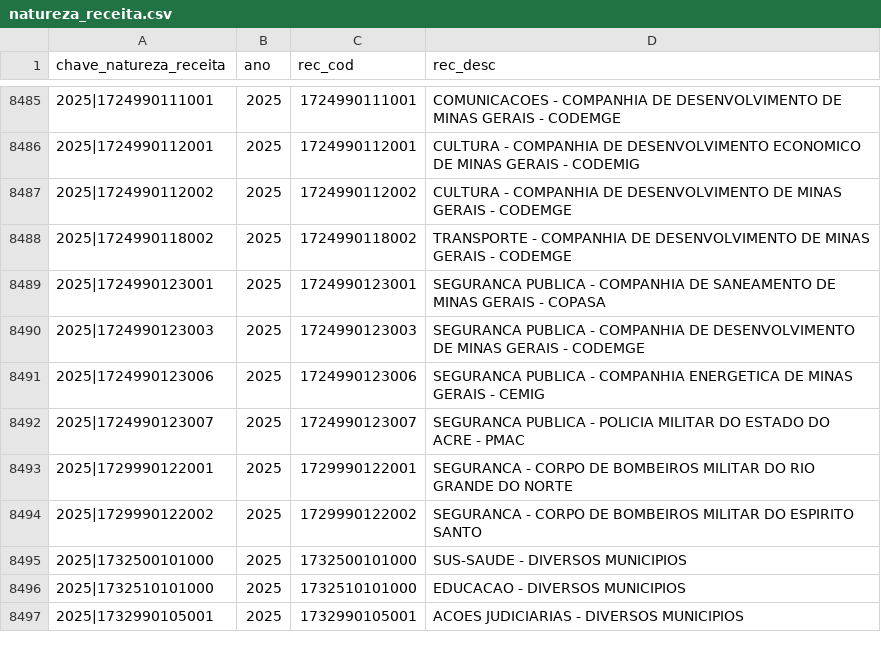
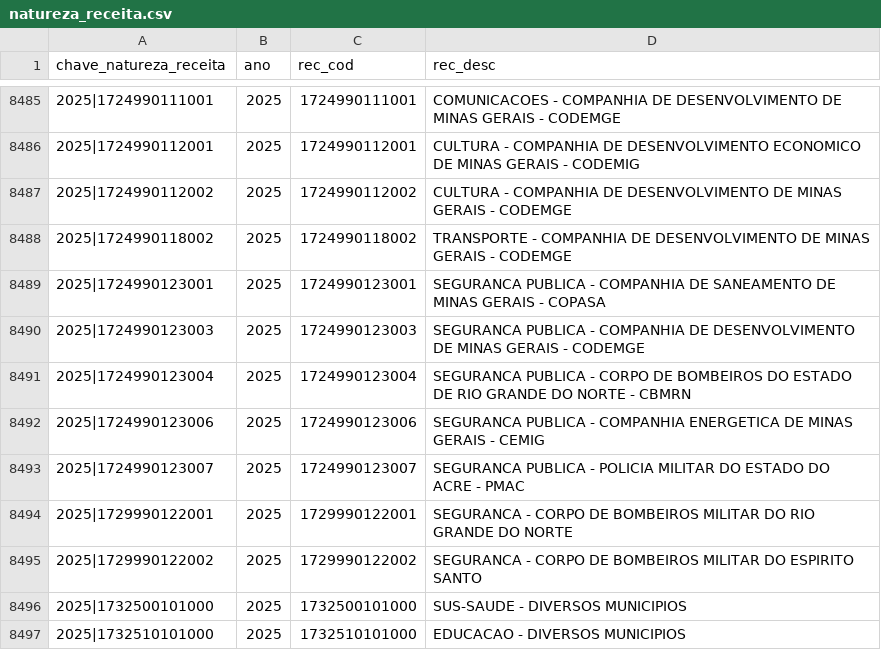
Before and after one commit to splor-mg/dados-aux-classificadores, a CSV file: data/natureza_receita.csv, drawn as a sheet; only a part is shown, gaps mark what is left out; the shorter side is filled out with more unchanged rows.

```diff
--- a/data/natureza_receita.csv
+++ b/data/natureza_receita.csv
@@ -8490,2 +8490,3 @@ chave_natureza_receita,ano,rec_cod,rec_desc
 2025|1724990123003,2025,1724990123003,SEGURANCA PUBLICA - COMPANHIA DE DESENVOLVIMENTO DE MINAS GERAIS - CODEMGE
+2025|1724990123004,2025,1724990123004,SEGURANCA PUBLICA - CORPO DE BOMBEIROS DO ESTADO DE RIO GRANDE DO NORTE - CBMRN
 2025|1724990123006,2025,1724990123006,SEGURANCA PUBLICA - COMPANHIA ENERGETICA DE MINAS GERAIS - CEMIG
```
Also changed, not shown: data-raw/natureza_receita_current.csv, 1 other file.
